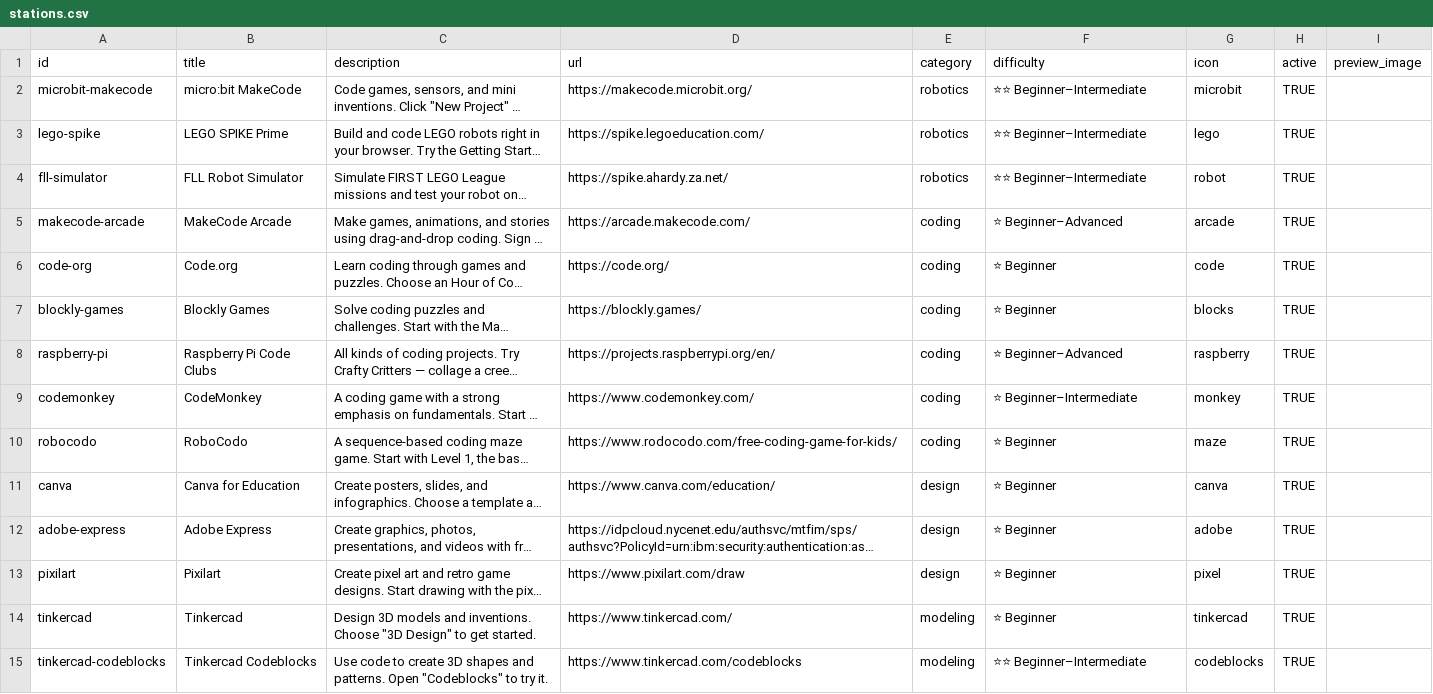
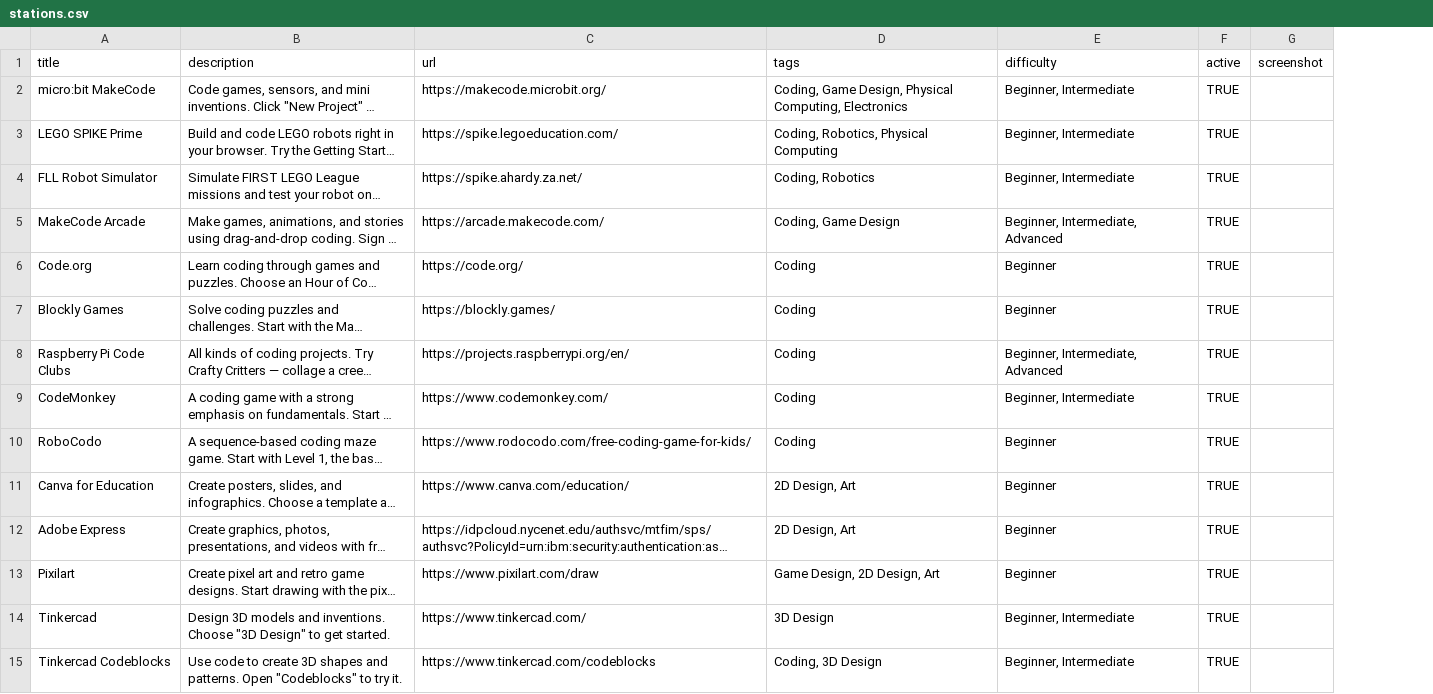
Before and after one commit to nycfirst-d13/nycfirst-d13.github.io, a CSV file: stem-stations/stations.csv, drawn as a sheet; only a part is shown; long unchanged cells end in …; removed rows and columns are numbered as before the commit, all else as after; the diff covers the shown part only; the diff names each change by its address in the sheet, - before the commit and + after, or states it on an @@ line.

```diff
--- a/stem-stations/stations.csv
+++ b/stem-stations/stations.csv
-column A (id), rows 2-15: microbit-makecode | lego-spike | fll-simulator | makecode-arcade | code-org | blockly-games | raspberry-pi | codemonkey | robocodo | canva | adobe-express | pixilart | tinkercad | tinkercad-codeblocks
-column E (category), rows 2-15: robotics | robotics | robotics | coding | coding | coding | coding | coding | coding | design | design | design | modeling | modeling
+column D (tags), rows 2-15: Coding, Game Design, Physical Computing, Electronics | Coding, Robotics, Physical Computing | Coding, Robotics | Coding, Game Design | Coding | Coding | Coding | Coding | Coding | 2D Design, Art | 2D Design, Art | Game Design, 2D Design, Art | 3D Design | Coding, 3D Design
-column G (icon), rows 2-15: microbit | lego | robot | arcade | code | blocks | raspberry | monkey | maze | canva | adobe | pixel | tinkercad | codeblocks
-column I (preview_image), empty
+column G (screenshot), empty
-E2:E4 (difficulty): ⭐⭐ Beginner–Intermediate
+E2:E4 (difficulty): Beginner, Intermediate
-E5 (difficulty): ⭐ Beginner–Advanced
+E5 (difficulty): Beginner, Intermediate, Advanced
-E6:E7 (difficulty): ⭐ Beginner
+E6:E7 (difficulty): Beginner
-E8 (difficulty): ⭐ Beginner–Advanced
+E8 (difficulty): Beginner, Intermediate, Advanced
-E9 (difficulty): ⭐ Beginner–Intermediate
+E9 (difficulty): Beginner, Intermediate
-E10:E13 (difficulty): ⭐ Beginner
+E10:E13 (difficulty): Beginner
-E14 (difficulty): ⭐ Beginner
+E14 (difficulty): Beginner, Intermediate
-E15 (difficulty): ⭐⭐ Beginner–Intermediate
+E15 (difficulty): Beginner, Intermediate
```
Also changed, not shown: 6 added rows and 9 edited cells elsewhere in this file, 11 other files.
